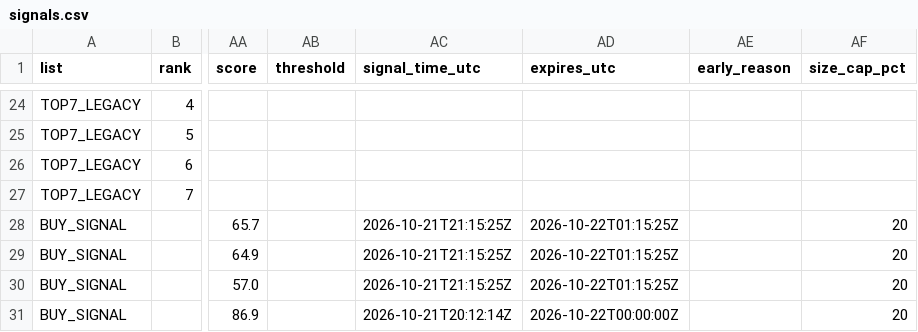
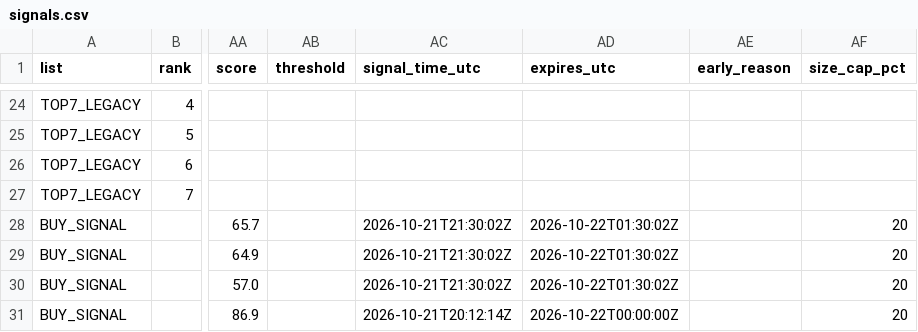
Before and after one commit to fu5202ture-beep/cqs-dashboard, a CSV file: signals.csv, drawn as a sheet; only a part is shown, gaps mark what is left out; the diff names each change by its address in the sheet, - before the commit and + after, or states it on an @@ line.

```diff
--- a/signals.csv
+++ b/signals.csv
-AC28:AC30 (signal_time_utc): 2026-10-21T21:15:25Z
+AC28:AC30 (signal_time_utc): 2026-10-21T21:30:02Z
-AD28:AD30 (expires_utc): 2026-10-22T01:15:25Z
+AD28:AD30 (expires_utc): 2026-10-22T01:30:02Z
```
Also changed, not shown: 2 other files.
